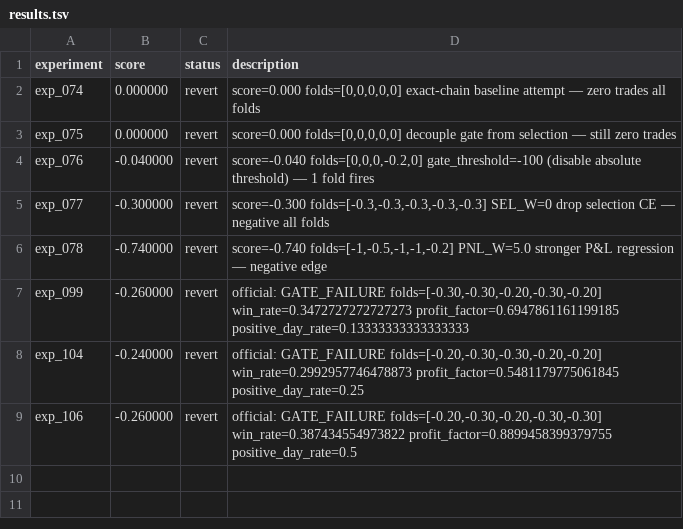
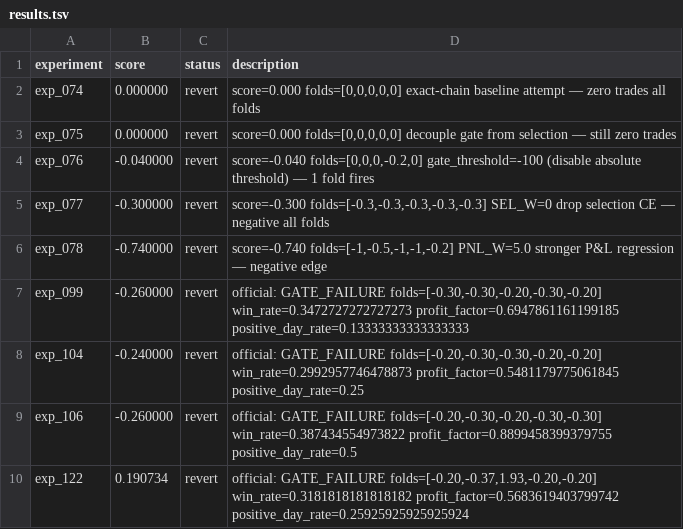
Before and after one commit to owenheidenreich/autoresearch-trading, a TSV file: v2/results.tsv, drawn as a sheet; the diff names each change by its address in the sheet, - before the commit and + after, or states it on an @@ line.

```diff
--- a/v2/results.tsv
+++ b/v2/results.tsv
+row 10: exp_122 | 0.190734 | revert | official: GATE_FAILURE folds=[-0.20,-0.37,1.93,-0.20,-0.20] win_rate=0.3181818181818182 profit_factor=0.5683619403799742 positive_day_rate=0.25925925925925924
```
Also changed, not shown: 7 other files.
